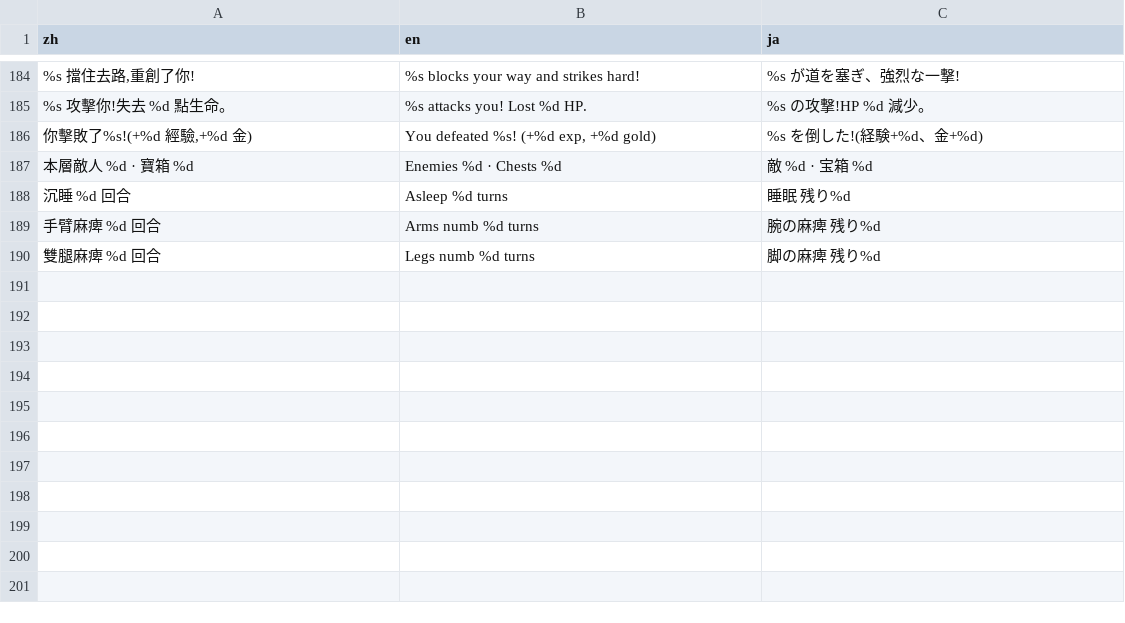
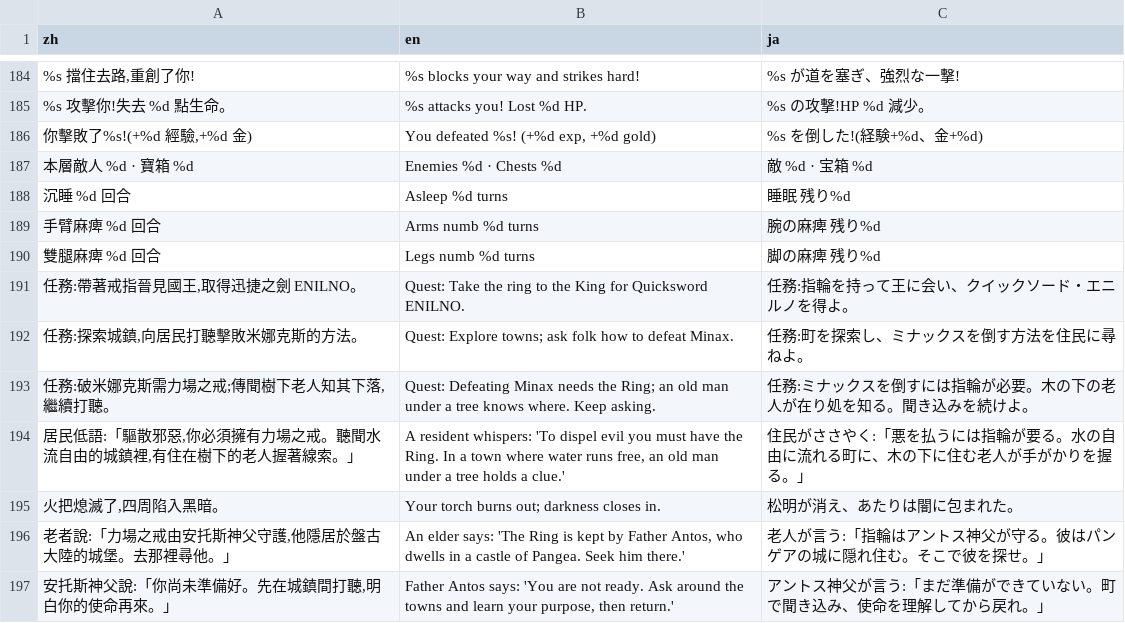
Before and after one commit to wicanr2/u2-cht, a TSV file: translations/ui_strings.tsv, drawn as a sheet; only a part is shown, gaps mark what is left out; the diff names each change by its address in the sheet, - before the commit and + after, or states it on an @@ line.

```diff
--- a/translations/ui_strings.tsv
+++ b/translations/ui_strings.tsv
+row 191: 任務:帶著戒指晉見國王,取得迅捷之劍 ENILNO。 | Quest: Take the ring to the King for Quicksword ENILNO. | 任務:指輪を持って王に会い、クイックソード・エニルノを得よ。
+row 192: 任務:探索城鎮,向居民打聽擊敗米娜克斯的方法。 | Quest: Explore towns; ask folk how to defeat Minax. | 任務:町を探索し、ミナックスを倒す方法を住民に尋ねよ。
+row 193: 任務:破米娜克斯需力場之戒;傳聞樹下老人知其下落,繼續打聽。 | Quest: Defeating Minax needs the Ring; an old man under a tree knows where. Keep asking. | 任務:ミナックスを倒すには指輪が必要。木の下の老人が在り処を知る。聞き込みを続けよ。
+row 194: 居民低語:「驅散邪惡,你必須擁有力場之戒。聽聞水流自由的城鎮裡,有住在樹下的老人握著線索。」 | A resident whispers: 'To dispel evil you must have the Ring. In a town where water runs free, an old man under a tree holds a clue.' | 住民がささやく:「悪を払うには指輪が要る。水の自由に流れる町に、木の下に住む老人が手がかりを握る。」
+row 195: 火把熄滅了,四周陷入黑暗。 | Your torch burns out; darkness closes in. | 松明が消え、あたりは闇に包まれた。
+row 196: 老者說:「力場之戒由安托斯神父守護,他隱居於盤古大陸的城堡。去那裡尋他。」 | An elder says: 'The Ring is kept by Father Antos, who dwells in a castle of Pangea. Seek him there.' | 老人が言う:「指輪はアントス神父が守る。彼はパンゲアの城に隠れ住む。そこで彼を探せ。」
+row 197: 安托斯神父說:「你尚未準備好。先在城鎮間打聽,明白你的使命再來。」 | Father Antos says: 'You are not ready. Ask around the towns and learn your purpose, then return.' | アントス神父が言う:「まだ準備ができていない。町で聞き込み、使命を理解してから戻れ。」
```
Also changed, not shown: 1 other file.
